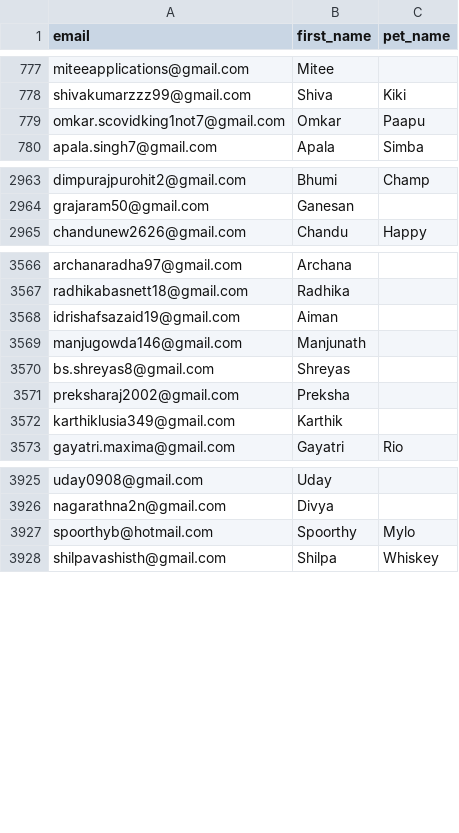
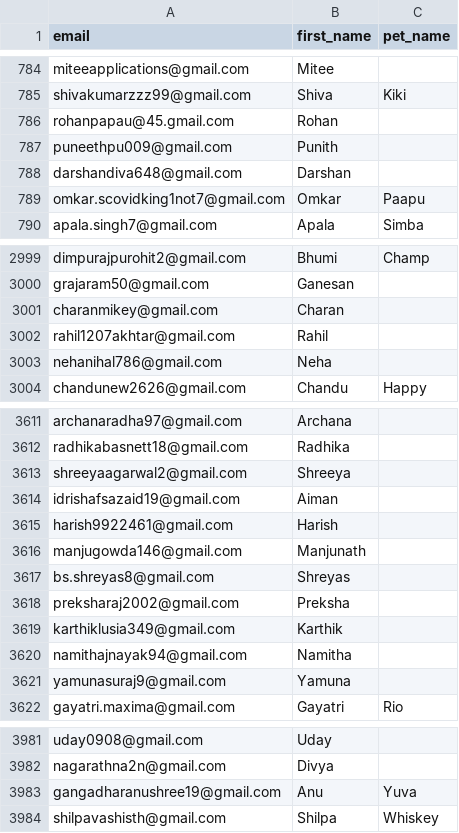
Before and after one commit to utkarshlovespets/clinic-pn-automation, a CSV file: data/cohorts/all_rajaji_nagar.csv, drawn as a sheet; only a part is shown, gaps mark what is left out; the diff covers the shown part only.

```diff
--- a/data/cohorts/all_rajaji_nagar.csv
+++ b/data/cohorts/all_rajaji_nagar.csv
@@ -778,2 +785,5 @@ miteeapplications@gmail.com,Mitee,
 shivakumarzzz99@gmail.com,Shiva,Kiki
+rohanpapau@45.gmail.com,Rohan,
+puneethpu009@gmail.com,Punith,
+darshandiva648@gmail.com,Darshan,
 omkar.scovidking1not7@gmail.com,Omkar,Paapu
@@ -2964,2 +3000,5 @@ dimpurajpurohit2@gmail.com,Bhumi,Champ
 grajaram50@gmail.com,Ganesan,
+charanmikey@gmail.com,Charan,
+rahil1207akhtar@gmail.com,Rahil,
+nehanihal786@gmail.com,Neha,
 chandunew2626@gmail.com,Chandu,Happy
@@ -3567,3 +3612,5 @@ archanaradha97@gmail.com,Archana,
 radhikabasnett18@gmail.com,Radhika,
+shreeyaagarwal2@gmail.com,Shreeya,
 idrishafsazaid19@gmail.com,Aiman,
+harish9922461@gmail.com,Harish,
 manjugowda146@gmail.com,Manjunath,
@@ -3572,2 +3619,4 @@ preksharaj2002@gmail.com,Preksha,
 karthiklusia349@gmail.com,Karthik,
+namithajnayak94@gmail.com,Namitha,
+yamunasuraj9@gmail.com,Yamuna,
 gayatri.maxima@gmail.com,Gayatri,Rio
@@ -3926,3 +3982,3 @@ uday0908@gmail.com,Uday,
 nagarathna2n@gmail.com,Divya,
-spoorthyb@hotmail.com,Spoorthy,Mylo
+gangadharanushree19@gmail.com,Anu,Yuva
 shilpavashisth@gmail.com,Shilpa,Whiskey
```
Also changed, not shown: 62 added rows, 6 removed rows and 1 edited cell elsewhere in this file, data/cohorts/all_kalyan_nagar.csv, data/cohorts/all_kr_puram.csv, 14 other files.
